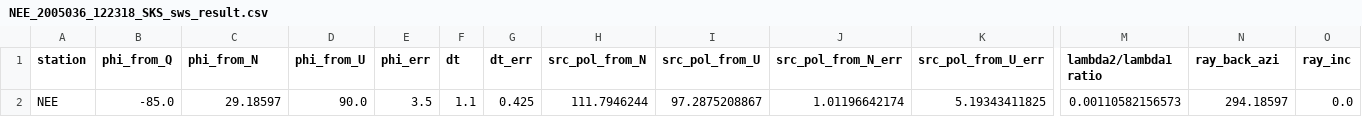
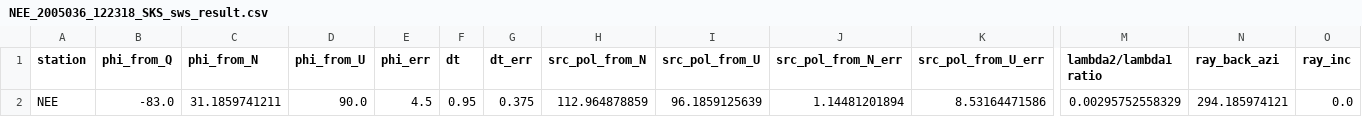
Before and after one commit to TomSHudson/swspy, a CSV file: examples/paper_examples/sks_figure/outputs/data/NEE_2005036_122318_SKS_sws_result.csv, drawn as a sheet; only a part is shown, gaps mark what is left out; removed rows and columns are numbered as before the commit, all else as after; rows hold the shown columns only; the diff names each change by its address in the sheet, - before the commit and + after, or states it on an @@ line.

Commit message:
Tidied SKS example

```diff
--- a/examples/paper_examples/sks_figure/outputs/data/NEE_2005036_122318_SKS_sws_result.csv
+++ b/examples/paper_examples/sks_figure/outputs/data/NEE_2005036_122318_SKS_sws_result.csv
-row 2: NEE | -85.0 | 29.18597 | 90.0 | 3.5 | 1.1 | 0.425 | 111.7946244 | 97.2875208867 | 1.01196642174 | 5.19343411825 | 0.00110582156573 | 294.18597 | 0.0
+row 2: NEE | -83.0 | 31.1859741211 | 90.0 | 4.5 | 0.95 | 0.375 | 112.964878859 | 96.1859125639 | 1.14481201894 | 8.53164471586 | 0.00295752558329 | 294.185974121 | 0.0
```
Also changed, not shown: examples/paper_examples/sks_figure/outputs/data/NEE_2005036_122318_SKKS_sws_result.csv, 4 other files.
